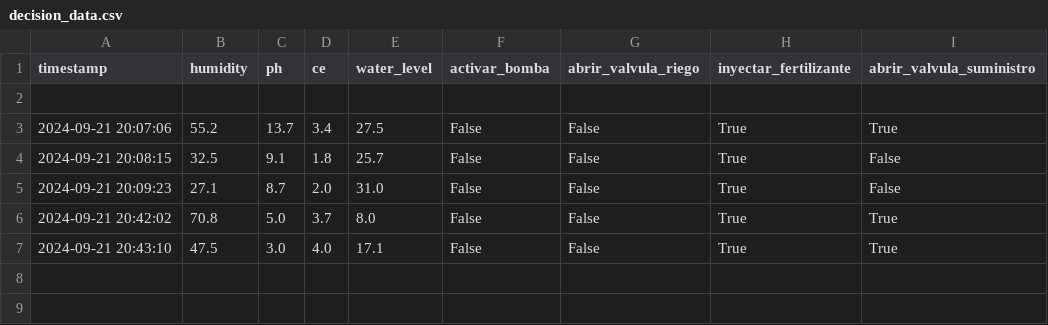
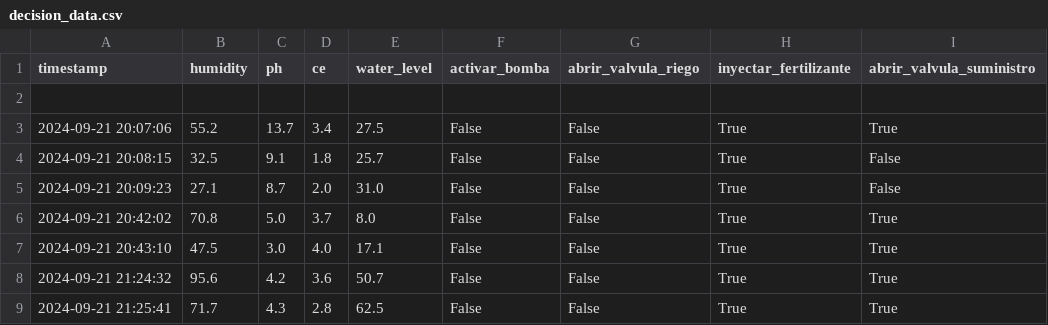
Before and after one commit to rodrigourquizo/ControladorSistemaRiego, a CSV file: data/decision_data.csv, drawn as a sheet; the diff names each change by its address in the sheet, - before the commit and + after, or states it on an @@ line.

```diff
--- a/data/decision_data.csv
+++ b/data/decision_data.csv
+row 8: 2024-09-21 21:24:32 | 95.6 | 4.2 | 3.6 | 50.7 | False | False | True | True
+row 9: 2024-09-21 21:25:41 | 71.7 | 4.3 | 2.8 | 62.5 | False | False | True | True
```
Also changed, not shown: data/sensor_data.csv, 1 other file.
